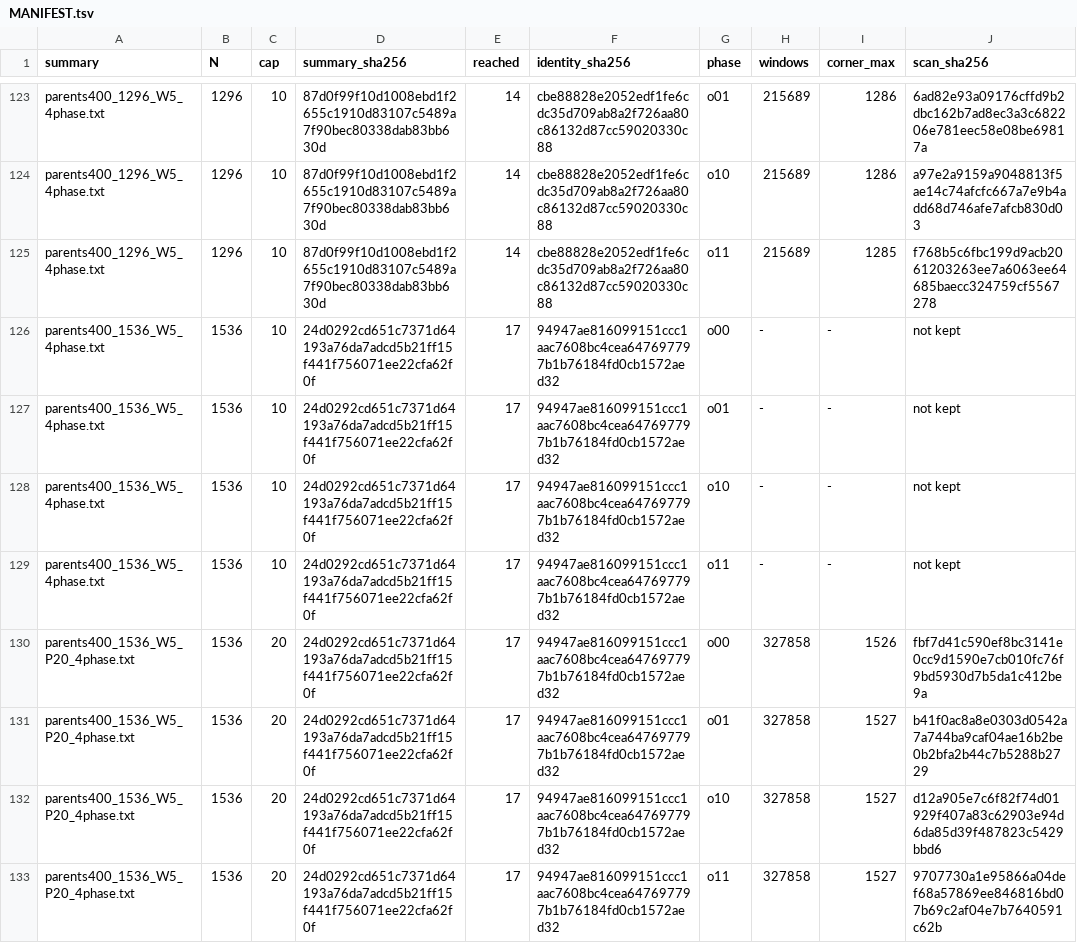
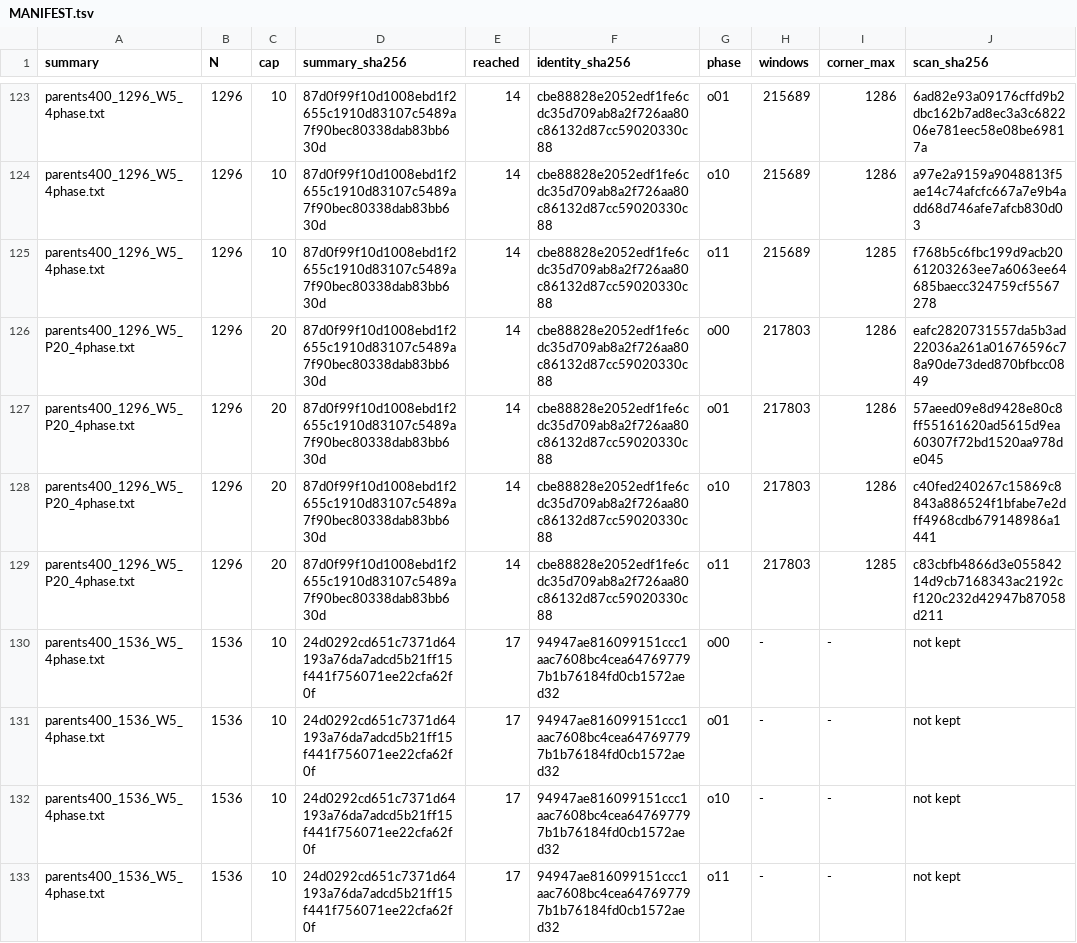
Before and after one commit to ikorfale/errata-sandpile, a TSV file: out/MANIFEST.tsv, drawn as a sheet; only a part is shown, gaps mark what is left out; the shorter side is filled out with more unchanged rows.

```diff
--- a/out/MANIFEST.tsv
+++ b/out/MANIFEST.tsv
@@ -125,2 +125,6 @@ parents400_1296_W5_4phase.txt	1296	10	87d0f99f10d1008ebd1f2655c1910d83107c5489a7
 parents400_1296_W5_4phase.txt	1296	10	87d0f99f10d1008ebd1f2655c1910d83107c5489a7f90bec80338dab83bb630d	14	cbe88828e2052edf1fe6cdc35d709ab8a2f726aa80c86132d87cc59020330c88	o11	215689	1285	f768b5c6fbc199d9acb2061203263ee7a6063ee64685baecc324759cf5567278
+parents400_1296_W5_P20_4phase.txt	1296	20	87d0f99f10d1008ebd1f2655c1910d83107c5489a7f90bec80338dab83bb630d	14	cbe88828e2052edf1fe6cdc35d709ab8a2f726aa80c86132d87cc59020330c88	o00	217803	1286	eafc2820731557da5b3ad22036a261a01676596c78a90de73ded870bfbcc0849
+parents400_1296_W5_P20_4phase.txt	1296	20	87d0f99f10d1008ebd1f2655c1910d83107c5489a7f90bec80338dab83bb630d	14	cbe88828e2052edf1fe6cdc35d709ab8a2f726aa80c86132d87cc59020330c88	o01	217803	1286	57aeed09e8d9428e80c8ff55161620ad5615d9ea60307f72bd1520aa978de045
+parents400_1296_W5_P20_4phase.txt	1296	20	87d0f99f10d1008ebd1f2655c1910d83107c5489a7f90bec80338dab83bb630d	14	cbe88828e2052edf1fe6cdc35d709ab8a2f726aa80c86132d87cc59020330c88	o10	217803	1286	c40fed240267c15869c8843a886524f1bfabe7e2dff4968cdb679148986a1441
+parents400_1296_W5_P20_4phase.txt	1296	20	87d0f99f10d1008ebd1f2655c1910d83107c5489a7f90bec80338dab83bb630d	14	cbe88828e2052edf1fe6cdc35d709ab8a2f726aa80c86132d87cc59020330c88	o11	217803	1285	c83cbfb4866d3e05584214d9cb7168343ac2192cf120c232d42947b87058d211
 parents400_1536_W5_4phase.txt	1536	10	24d0292cd651c7371d64193a76da7adcd5b21ff15f441f756071ee22cfa62f0f	17	94947ae816099151ccc1aac7608bc4cea647697797b1b76184fd0cb1572aed32	o00	-	-	not kept
```
Also changed, not shown: 1 other file.
